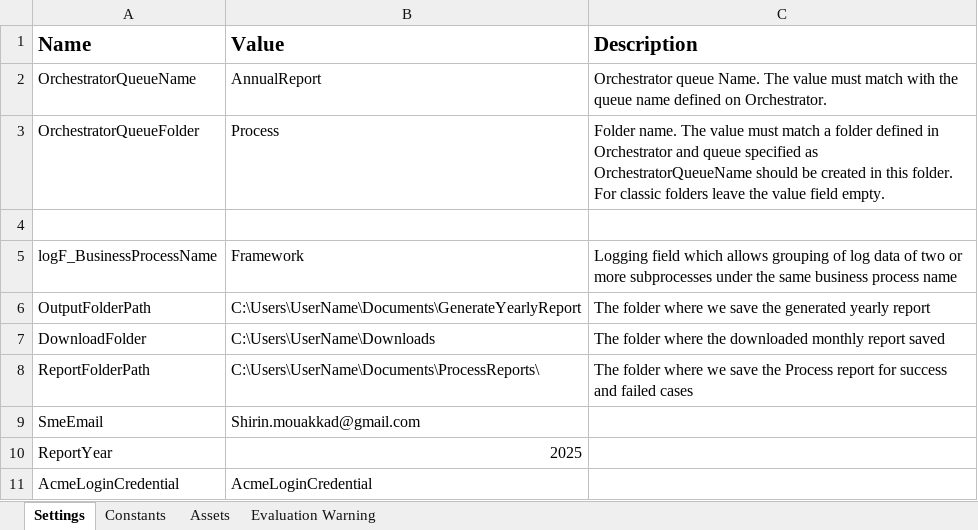
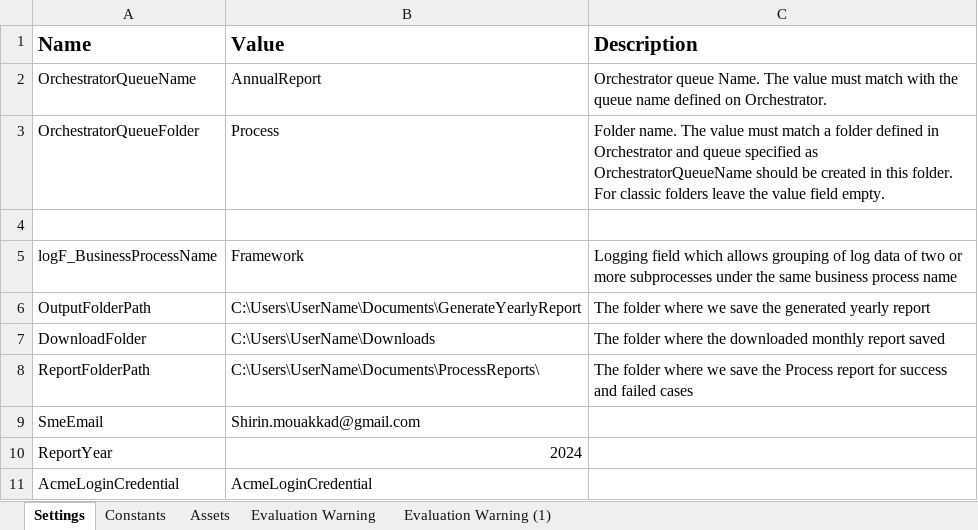
Before and after one commit to Shirin-mouakkad/Uipath_AnnualReport, an Excel workbook: AnualReportGenerator/Data/Config.xlsx, sheet Settings, drawn as a sheet; values as stored, in another font and other column widths than the file's, no borders; the diff names each change by its address in the sheet, - before the commit and + after, or states it on an @@ line.

```diff
--- a/AnualReportGenerator/Data/Config.xlsx (sheet Settings)
+++ b/AnualReportGenerator/Data/Config.xlsx (sheet Settings)
+sheet tab: Evaluation Warning (1)
-B10 (Value): 2025
+B10 (Value): 2024
```
Also changed, not shown: 16 other files.
